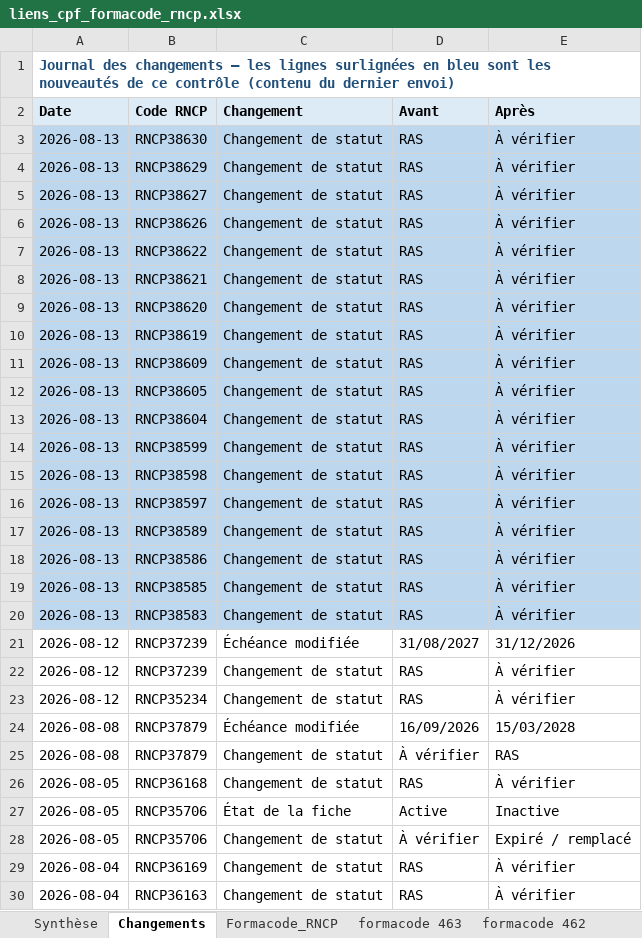
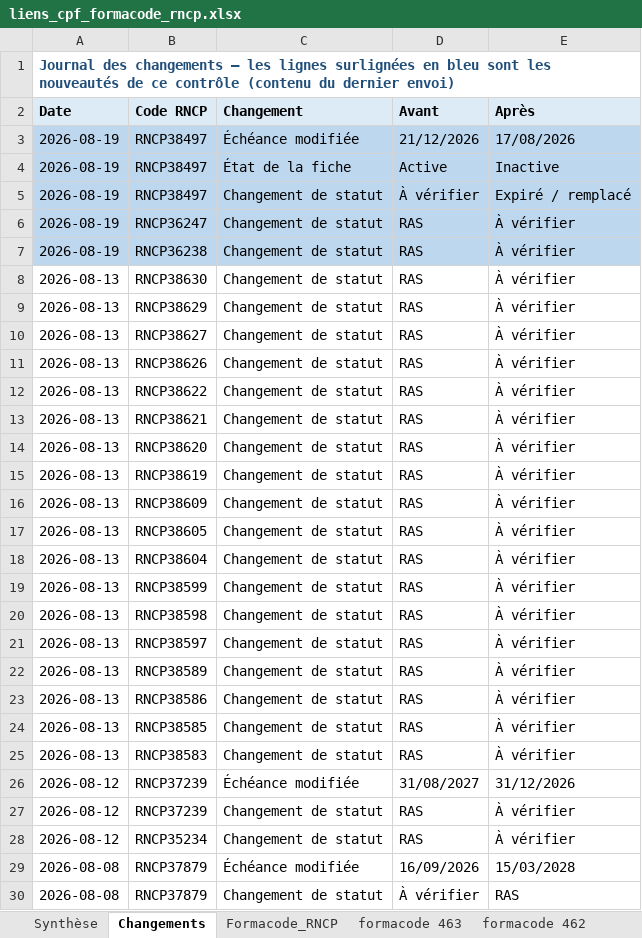
Before and after one commit to anthonyguillaume/referentiel-rncp, an Excel workbook: data/liens_cpf_formacode_rncp.xlsx, sheet Changements, drawn as a sheet; only a part is shown; the shorter side is filled out with more unchanged rows; values as stored, in another font and other column widths than the file's, no borders; addresses are those after the commit; the diff names each change by its address in the sheet, - before the commit and + after, or states it on an @@ line.

```diff
--- a/data/liens_cpf_formacode_rncp.xlsx (sheet Changements)
+++ b/data/liens_cpf_formacode_rncp.xlsx (sheet Changements)
+row 3: 2026-08-19 | RNCP38497 | Échéance modifiée | 21/12/2026 | 17/08/2026
+row 4: 2026-08-19 | RNCP38497 | État de la fiche | Active | Inactive
+row 5: 2026-08-19 | RNCP38497 | Changement de statut | À vérifier | Expiré / remplacé
+row 6: 2026-08-19 | RNCP36247 | Changement de statut | RAS | À vérifier
+row 7: 2026-08-19 | RNCP36238 | Changement de statut | RAS | À vérifier
-A8:E25 fill: #BDD7EE
+A8:E25 fill: none
```
Also changed, not shown: sheet Formacode_RNCP, sheet Synthèse, 1 other file.
